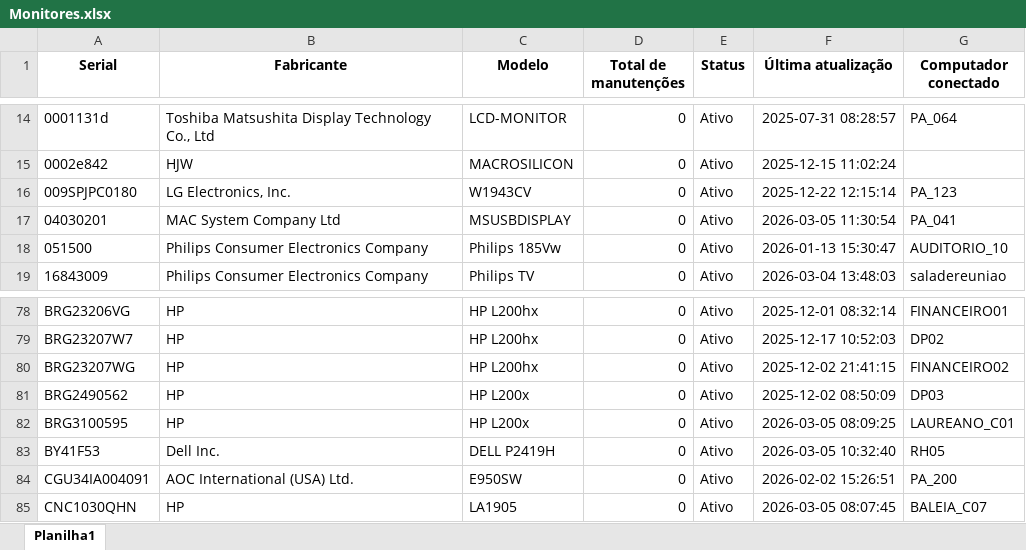
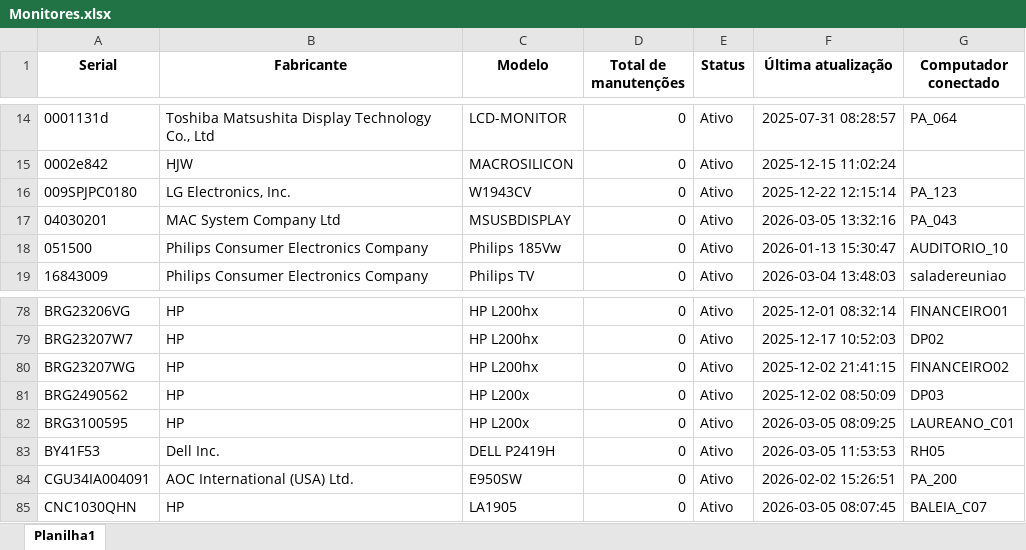
Before and after one commit to EstiloTlmk/export-relatorios-pbi, an Excel workbook: Monitores.xlsx, sheet Planilha1, drawn as a sheet; only a part is shown, gaps mark what is left out; values as stored, in another font and other column widths than the file's, no borders; the diff names each change by its address in the sheet, - before the commit and + after, or states it on an @@ line.

```diff
--- a/Monitores.xlsx (sheet Planilha1)
+++ b/Monitores.xlsx (sheet Planilha1)
-F17 (Última atualização): 2026-03-05 11:30:54
+F17 (Última atualização): 2026-03-05 13:32:16
-G17 (Computador conectado): PA_041
+G17 (Computador conectado): PA_043
-F83 (Última atualização): 2026-03-05 10:32:40
+F83 (Última atualização): 2026-03-05 11:53:53
```
Also changed, not shown: Computadores.xlsx.
